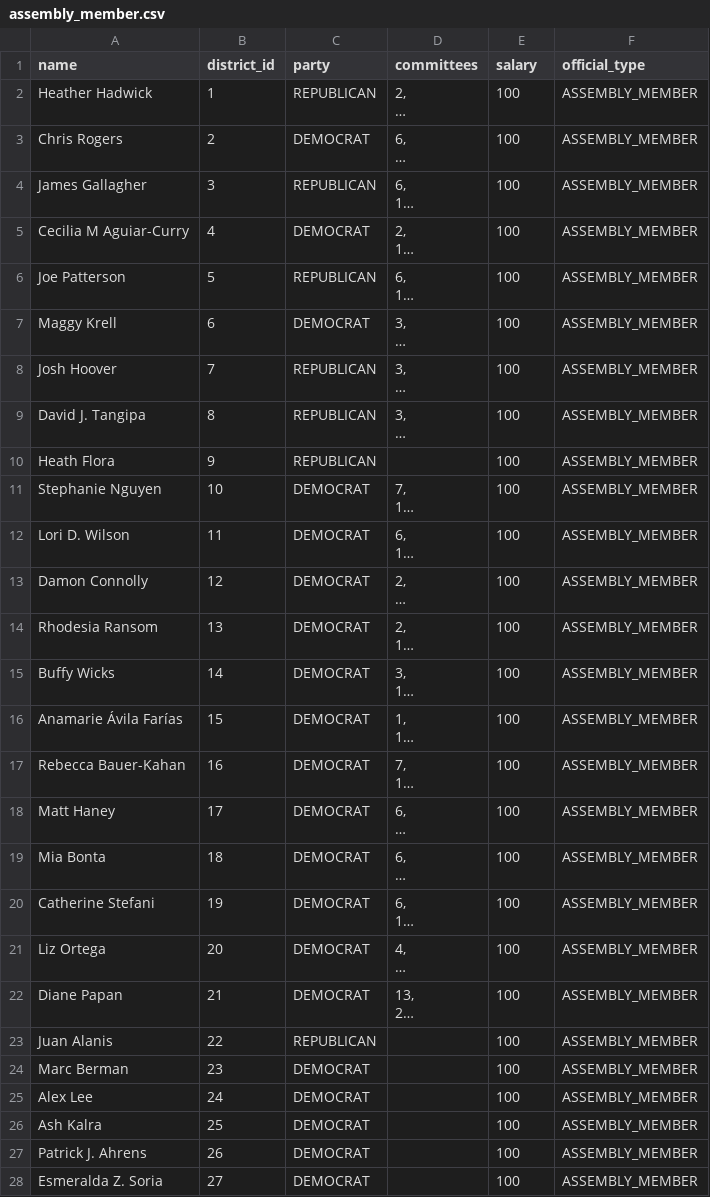
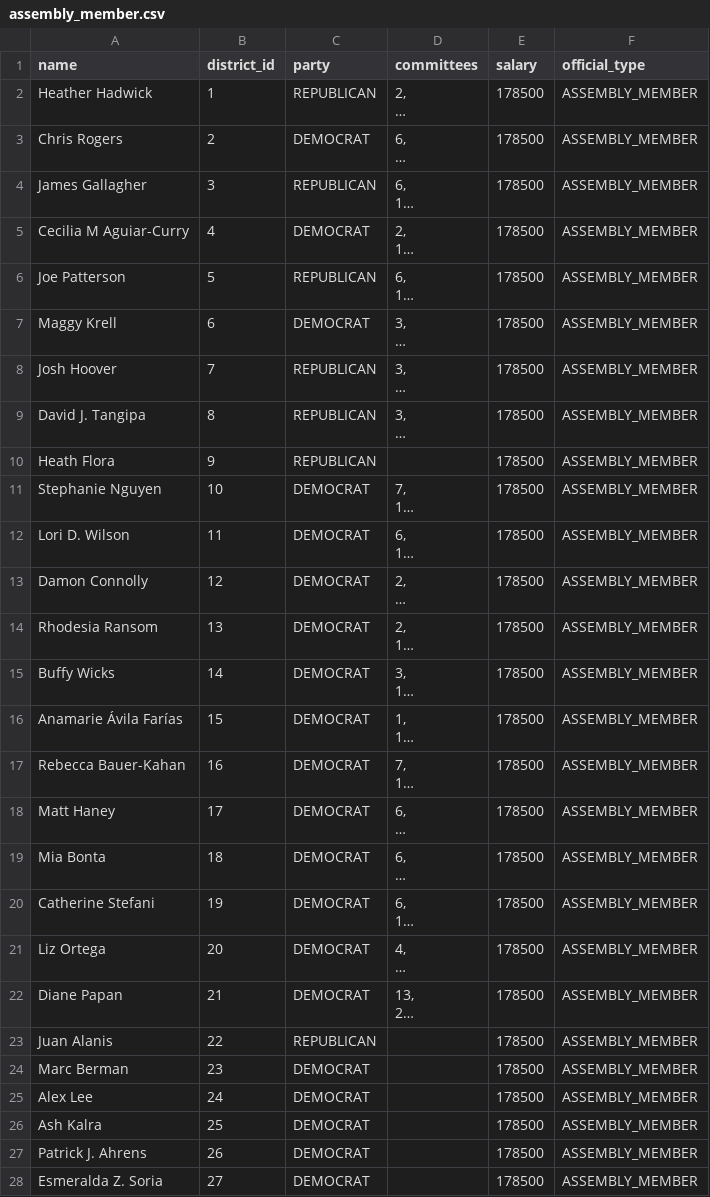
Before and after one commit to shailakailani/Final-Project, a CSV file: data/assembly_member.csv, drawn as a sheet; only a part is shown; long unchanged cells end in …; the diff covers the shown part only; the diff names each change by its address in the sheet, - before the commit and + after, or states it on an @@ line.

```diff
--- a/data/assembly_member.csv
+++ b/data/assembly_member.csv
-E2:E28 (salary): 100
+E2:E28 (salary): 178500
```
Also changed, not shown: 53 edited cells elsewhere in this file, data/congress_member.csv, data/senator.csv, 7 other files.
